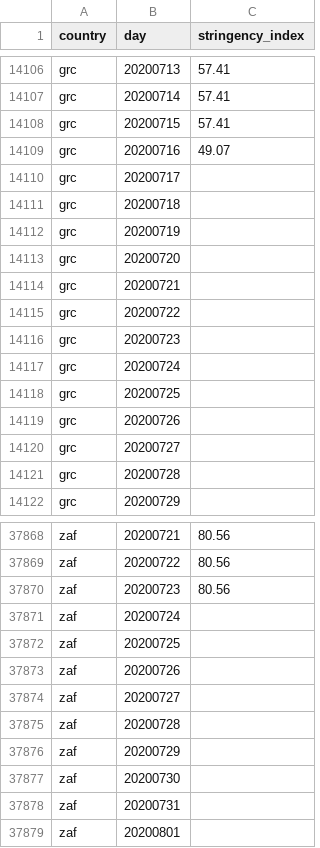
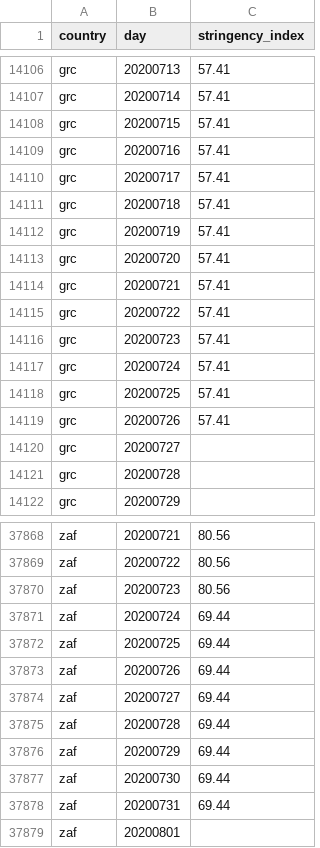
Before and after one commit to open-numbers/ddf--oxford--covid_government_response, a CSV file: ddf--datapoints--stringency_index--by--country--day.csv, drawn as a sheet; only a part is shown, gaps mark what is left out.

Commit message:
auto generated dataset

```diff
--- a/ddf--datapoints--stringency_index--by--country--day.csv
+++ b/ddf--datapoints--stringency_index--by--country--day.csv
@@ -14108,13 +14108,13 @@ grc,20200714,57.41
 grc,20200715,57.41
-grc,20200716,49.07
-grc,20200717,
-grc,20200718,
-grc,20200719,
-grc,20200720,
-grc,20200721,
-grc,20200722,
-grc,20200723,
-grc,20200724,
-grc,20200725,
-grc,20200726,
+grc,20200716,57.41
+grc,20200717,57.41
+grc,20200718,57.41
+grc,20200719,57.41
+grc,20200720,57.41
+grc,20200721,57.41
+grc,20200722,57.41
+grc,20200723,57.41
+grc,20200724,57.41
+grc,20200725,57.41
+grc,20200726,57.41
 grc,20200727,
@@ -37870,10 +37870,10 @@ zaf,20200722,80.56
 zaf,20200723,80.56
-zaf,20200724,
-zaf,20200725,
-zaf,20200726,
-zaf,20200727,
-zaf,20200728,
-zaf,20200729,
-zaf,20200730,
-zaf,20200731,
+zaf,20200724,69.44
+zaf,20200725,69.44
+zaf,20200726,69.44
+zaf,20200727,69.44
+zaf,20200728,69.44
+zaf,20200729,69.44
+zaf,20200730,69.44
+zaf,20200731,69.44
 zaf,20200801,
```
Also changed, not shown: ddf--datapoints--c1_flag--by--country--day.csv, ddf--datapoints--c4_flag--by--country--day.csv, 34 other files.
